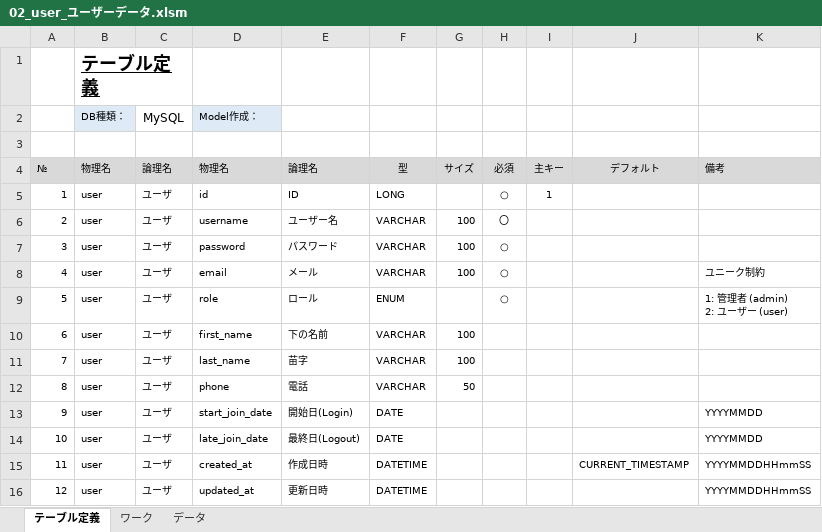
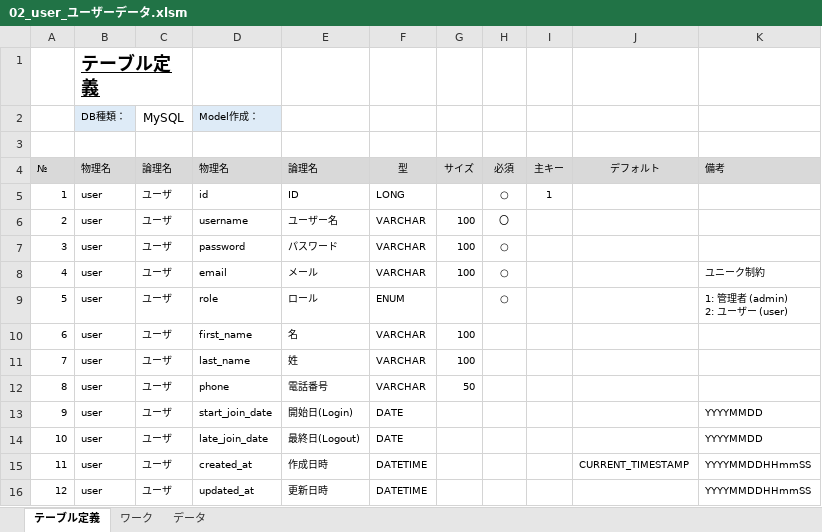
Before and after one commit to zawlaypyaythar18/ojt_bookstore_project, an Excel workbook: documentation/01_DB設計/02_user_ユーザーデータ.xlsm, sheet テーブル定義, drawn as a sheet; values as stored, in another font and other column widths than the file's, no borders; charts and pictures not drawn; the diff names each change by its address in the sheet, - before the commit and + after, or states it on an @@ line.

```diff
--- a/documentation/01_DB設計/02_user_ユーザーデータ.xlsm (sheet テーブル定義)
+++ b/documentation/01_DB設計/02_user_ユーザーデータ.xlsm (sheet テーブル定義)
-E10 (論理名): 下の名前
+E10 (論理名): 名
-E11 (論理名): 苗字
+E11 (論理名): 姓
-E12 (論理名): 電話
+E12 (論理名): 電話番号
```
Also changed, not shown: documentation/00_要件定義/01_要件定義書.xlsx, documentation/00_要件定義/02_スケジュール.xlsx, 8 other files.
